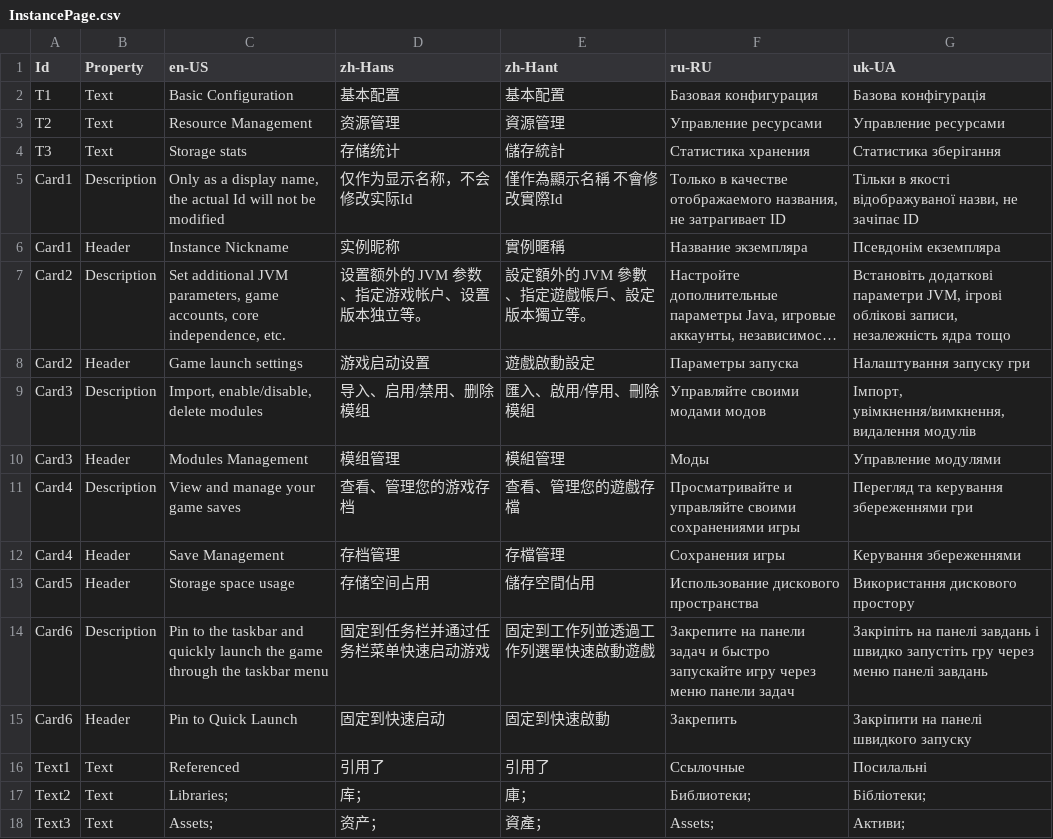
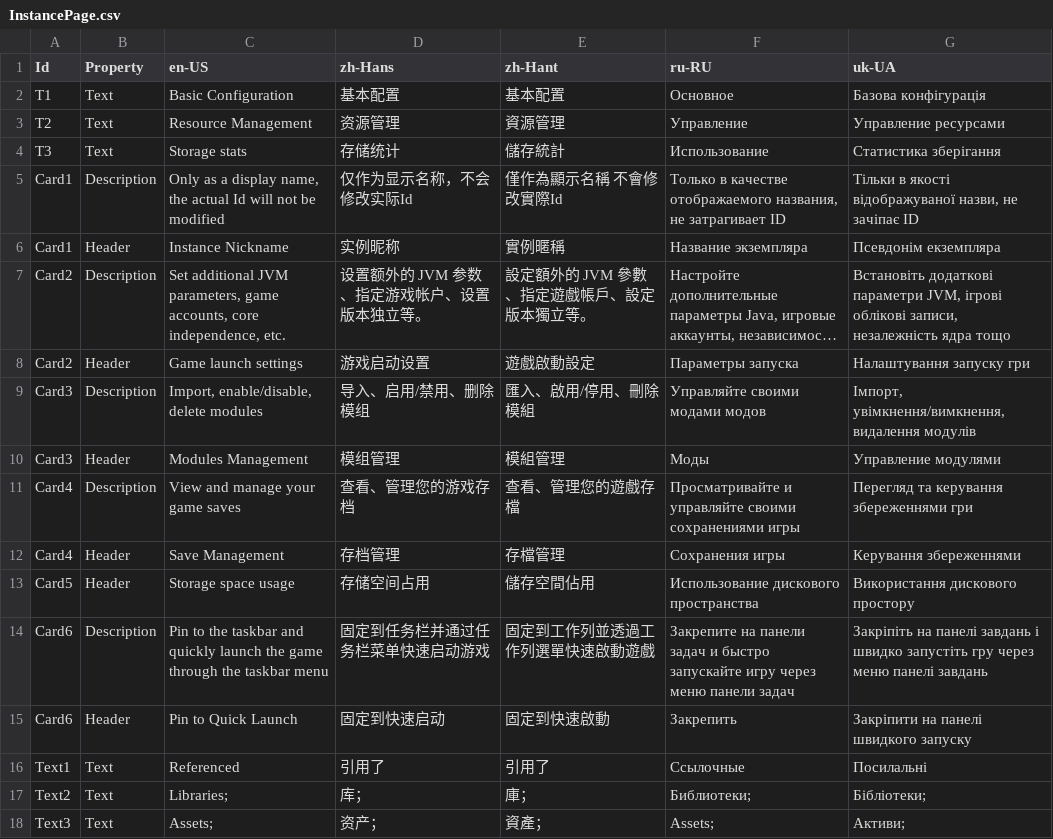
Before and after one commit to Xcube-Studio/FluentLauncher.Infra.Localization, a CSV file: Views/Instances/InstancePage.csv, drawn as a sheet; long unchanged cells end in ….

Commit message:
Update InstancePage.csv

```diff
--- a/Views/Instances/InstancePage.csv
+++ b/Views/Instances/InstancePage.csv
@@ -1,5 +1,5 @@
 Id,Property,en-US,zh-Hans,zh-Hant,ru-RU,uk-UA
-T1,Text,Basic Configuration,基本配置,基本配置,Базовая конфигурация,Базова конфігурація
-T2,Text,Resource Management,资源管理,資源管理,Управление ресурсами,Управление ресурсами
-T3,Text,Storage stats,存储统计,儲存統計,Статистика хранения,Статистика зберігання
+T1,Text,Basic Configuration,基本配置,基本配置,Основное,Базова конфігурація
+T2,Text,Resource Management,资源管理,資源管理,Управление,Управление ресурсами
+T3,Text,Storage stats,存储统计,儲存統計,Использование,Статистика зберігання
 Card1,Description,"Only as a display name, the actual Id will not be modified",仅作为显示名称，不会修改实际Id,僅作為顯示名稱 不會修改實際Id,"Только в качестве отображаемого названия, не затрагивает ID","Тільки в якості відображуваної назви, не зачіпає ID"
```
